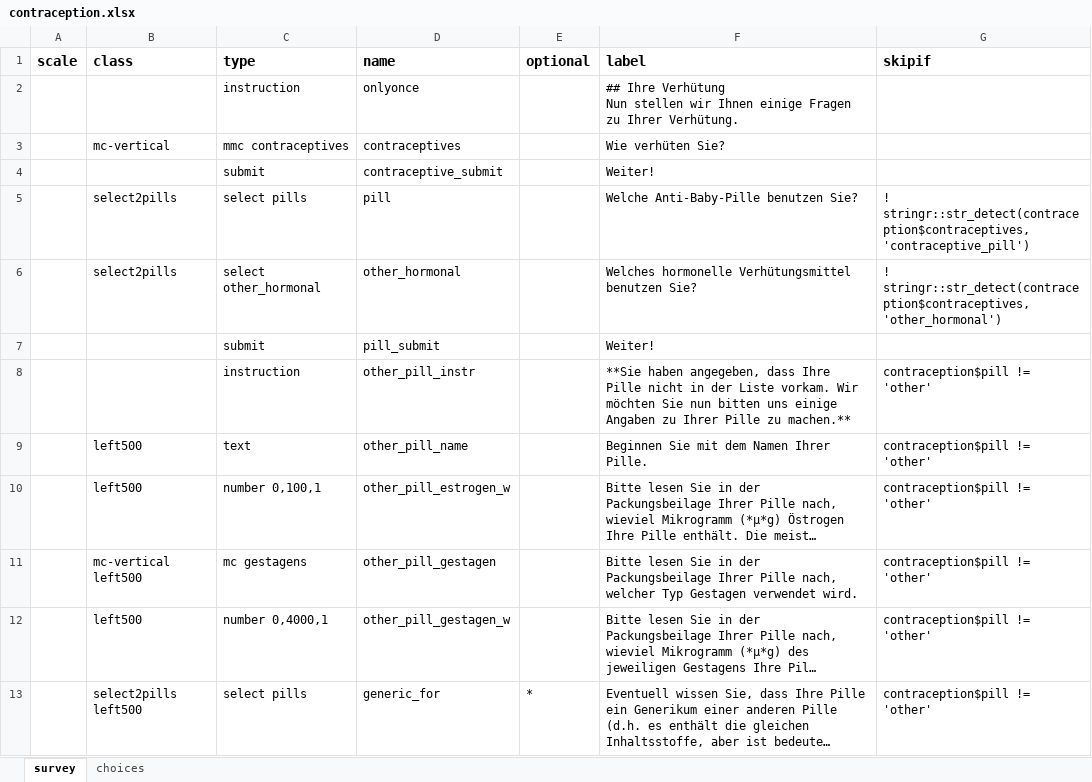
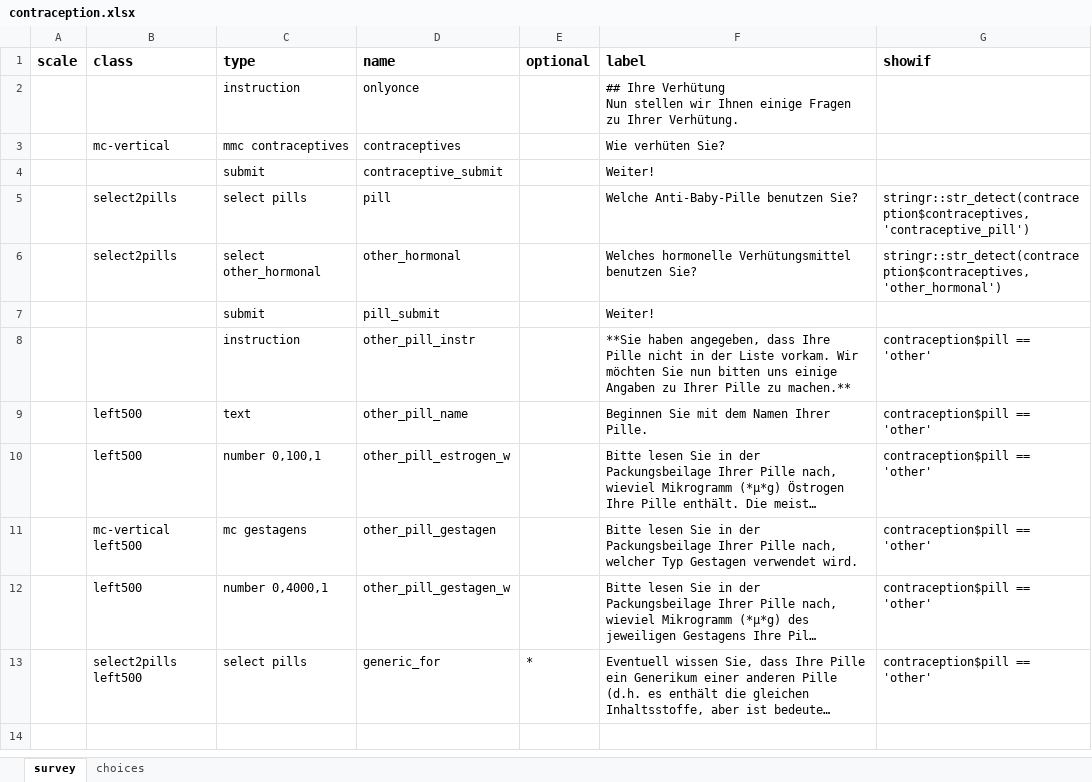
Before and after one commit to rubenarslan/formr.org, an Excel workbook: documentation/Example files/contraception.xlsx, sheet survey, drawn as a sheet; long unchanged cells end in …; values as stored, in another font and other column widths than the file's, no borders; the diff names each change by its address in the sheet, - before the commit and + after, or states it on an @@ line.

Commit message:
improve documentation, add a number of user-styles, closes #33

```diff
--- a/documentation/Example files/contraception.xlsx (sheet survey)
+++ b/documentation/Example files/contraception.xlsx (sheet survey)
-G1: skipif
+G1: showif
-G5 (showif): ! stringr::str_detect(contraception$contraceptives, 'contraceptive_pill')
+G5 (showif): stringr::str_detect(contraception$contraceptives, 'contraceptive_pill')
-G6 (showif): ! stringr::str_detect(contraception$contraceptives, 'other_hormonal')
+G6 (showif): stringr::str_detect(contraception$contraceptives, 'other_hormonal')
-G8:G13 (showif): contraception$pill != 'other'
+G8:G13 (showif): contraception$pill == 'other'
```
Also changed, not shown: webroot/assets/example_surveys/all_widgets.xlsx, 5 other files.
